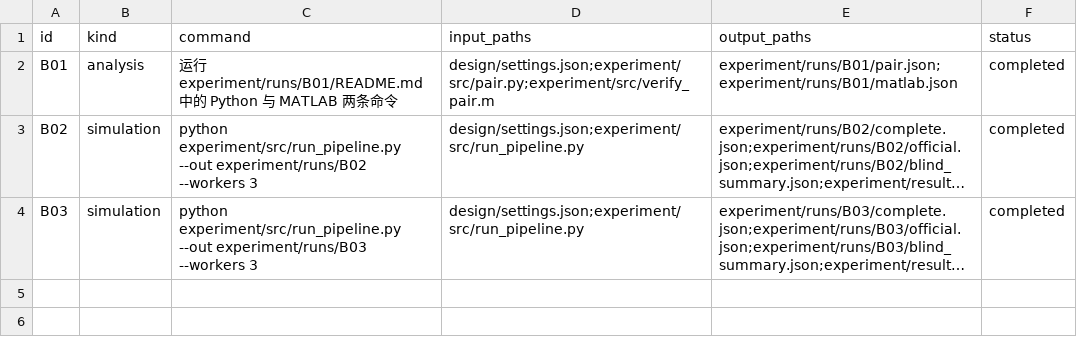
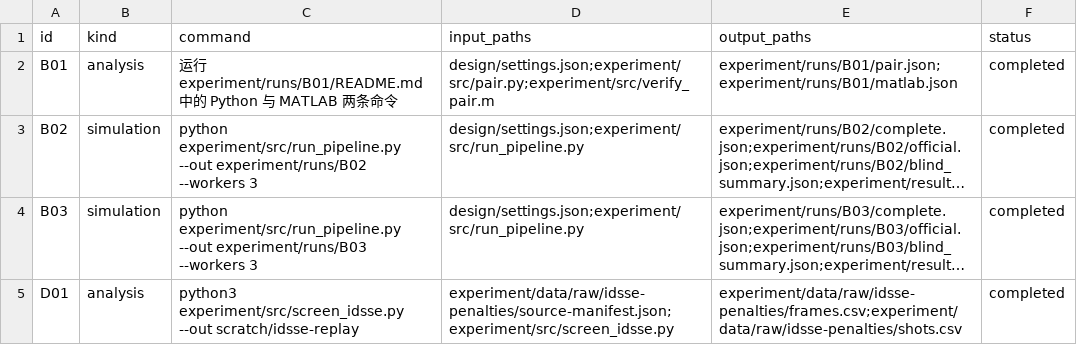
Before and after one commit to Emxy-Yang-2236/UPC_2026, a CSV file: experiment/records/runs.csv, drawn as a sheet; long unchanged cells end in …; the diff names each change by its address in the sheet, - before the commit and + after, or states it on an @@ line.

Commit message:
Share three measured IDSSE penalty trajectories and goal-line references

```diff
--- a/experiment/records/runs.csv
+++ b/experiment/records/runs.csv
+row 5: D01 | analysis | python3 experiment/src/screen_idsse.py --out scratch/idsse-replay | experiment/data/raw/idsse-penalties/source-manifest.json;experiment/src/screen_idsse.py | experiment/data/raw/idsse-penalties/frames.csv;experiment/data/raw/idsse-penalties/shots.csv | completed
```
Also changed, not shown: experiment/records/sources.csv, experiment/records/validation.csv, 7 other files.
